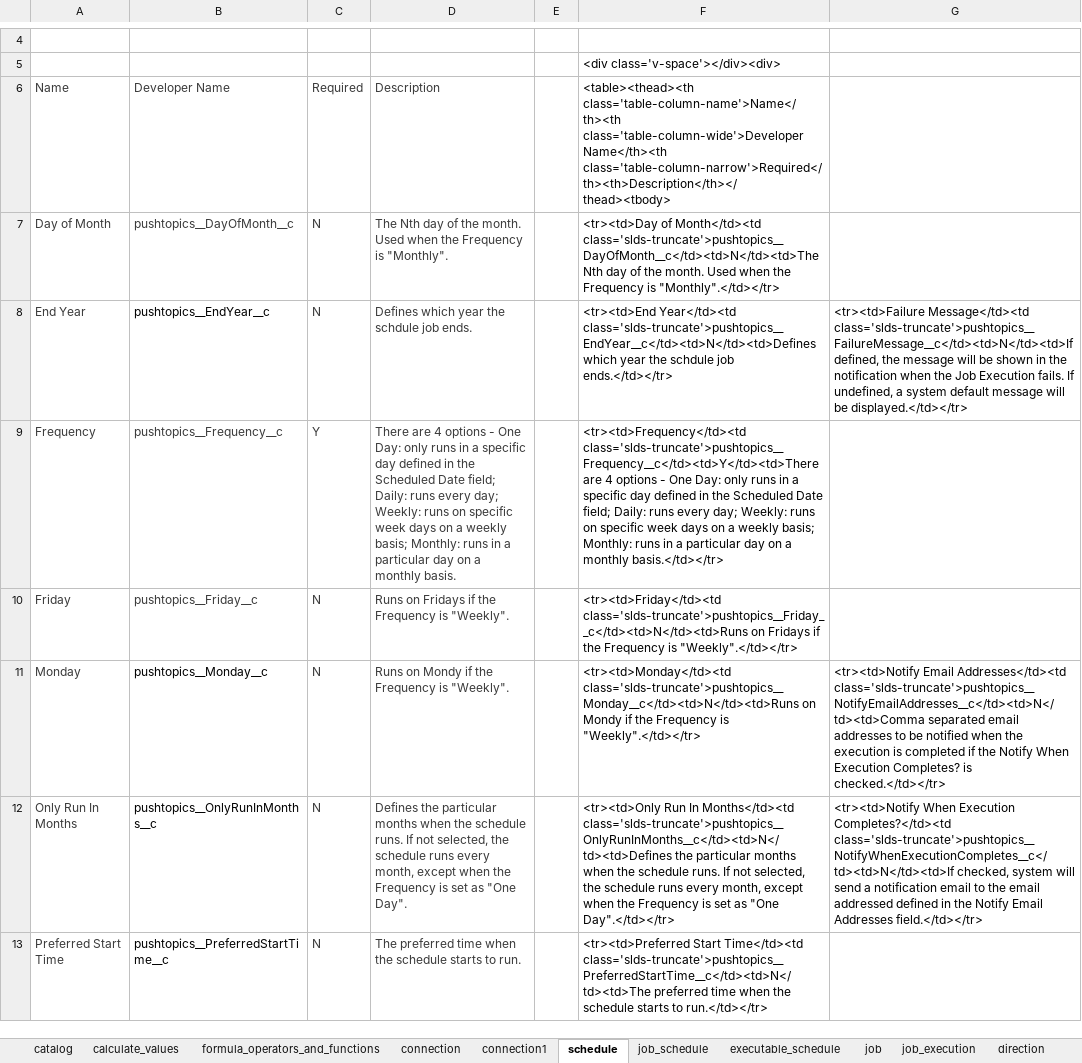
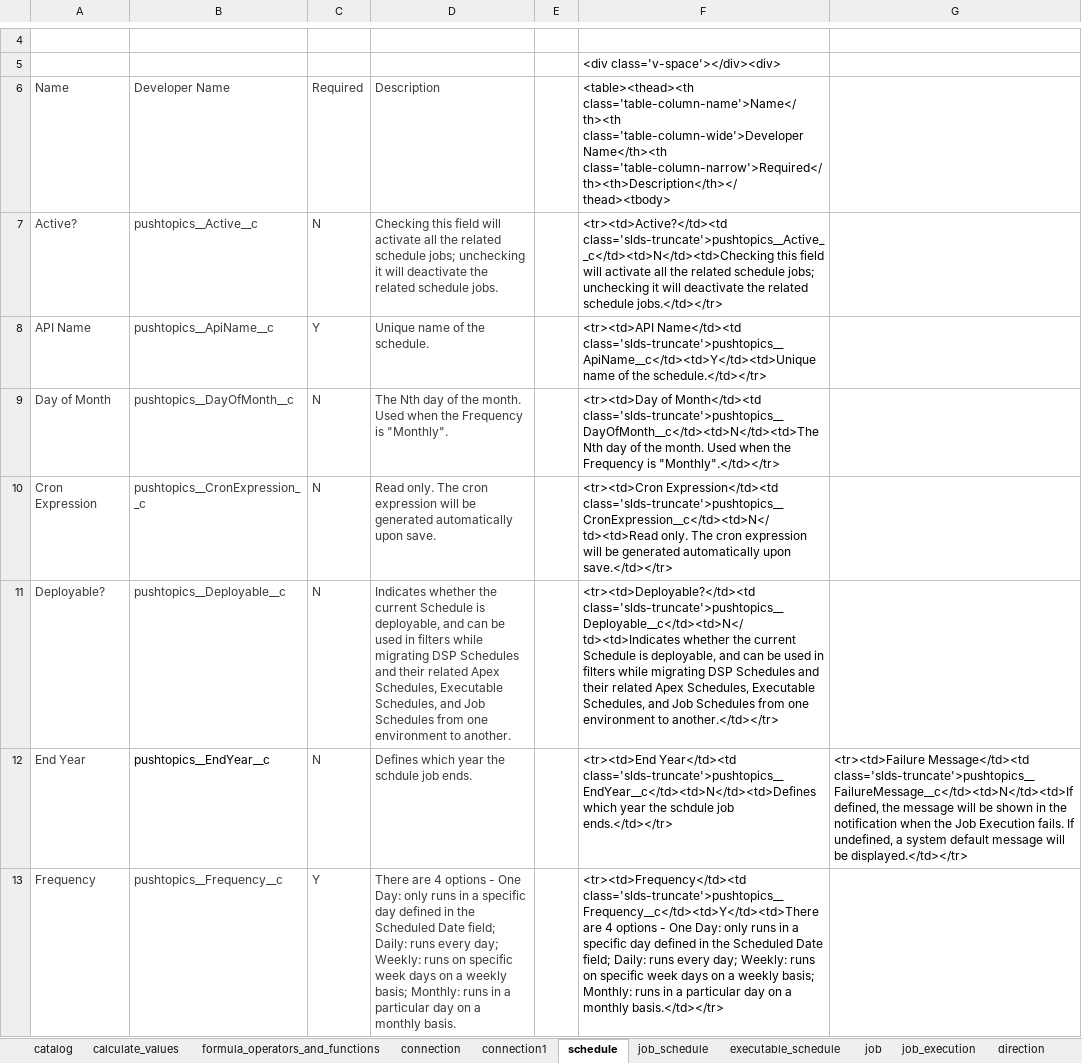
Before and after one commit to data-sync-pro/user-manual, an Excel workbook: catalog.xlsx, sheet schedule, drawn as a sheet; only a part is shown, gaps mark what is left out; the shorter side is filled out with more unchanged rows; values as stored, in another font and other column widths than the file's, no borders; the diff names each change by its address in the sheet, - before the commit and + after, or states it on an @@ line.

Commit message:
schedule

```diff
--- a/catalog.xlsx (sheet schedule)
+++ b/catalog.xlsx (sheet schedule)
+row 7: Active? | pushtopics__Active__c | N | Checking this field will activate all the related schedule jobs; unchecking it will deactivate the related schedule jobs. |  | <tr><td>Active?</td><td class='slds-truncate'>pushtopics__Active__c</td><td>N</td><td>Checking this field will activate all the related schedule jobs; unchecking it will deactivate the related schedule jobs.</td></tr>
+row 8: API Name | pushtopics__ApiName__c | Y | Unique name of the schedule. |  | <tr><td>API Name</td><td class='slds-truncate'>pushtopics__ApiName__c</td><td>Y</td><td>Unique name of the schedule.</td></tr>
+row 10: Cron Expression | pushtopics__CronExpression__c | N | Read only. The cron expression will be generated automatically upon save. |  | <tr><td>Cron Expression</td><td class='slds-truncate'>pushtopics__CronExpression__c</td><td>N</td><td>Read only. The cron expression will be generated automatically upon save.</td></tr>
+row 11: Deployable? | pushtopics__Deployable__c | N | Indicates whether the current Schedule is deployable, and can be used in filters while migrating DSP Schedules and their related Apex Schedules, Executable Schedules, and Job Schedules from one environment to another. |  | <tr><td>Deployable?</td><td class='slds-truncate'>pushtopics__Deployable__c</td><td>N</td><td>Indicates whether the current Schedule is deployable, and can be used in filters while migrating DSP Schedules and their related Apex Schedules, Executable Schedules, and Job Schedules from one environment to another.</td></tr>
```
Also changed, not shown: formulas that keep their value, 1 other file.
